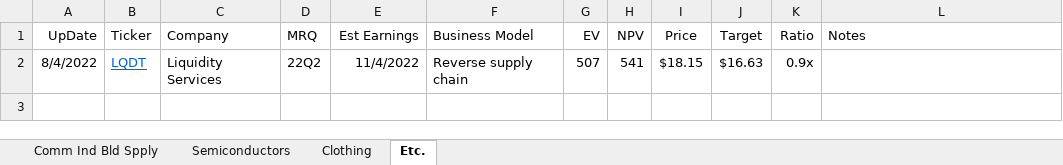
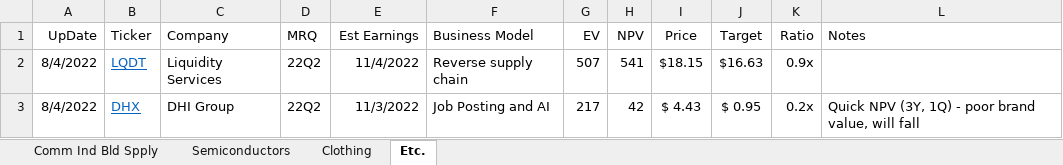
Before and after one commit to SimonisWrong/investingModels, an Excel workbook: Portfolio.xlsx, sheet Etc., drawn as a sheet; values as stored, in another font and other column widths than the file's, no borders; conditional formats not drawn; the diff names each change by its address in the sheet, - before the commit and + after, or states it on an @@ line.

Commit message:
QuickDCF for DHI Group (DHX)
Quick DCF model for DHI Group (DHX) using only 3years and MRQ data. Some notes on job seek website as well.

```diff
--- a/Portfolio.xlsx (sheet Etc.)
+++ b/Portfolio.xlsx (sheet Etc.)
+row 3: 8/4/2022 | DHX | DHI Group | 22Q2 | 11/3/2022 | Job Posting and AI | 217 | 42 | $ 4.43 | $ 0.95 | 0.2x | Quick NPV (3Y, 1Q) - poor brand value, will fall
```
Also changed, not shown: sheet Comm Ind Bld Spply, 1 other file.
